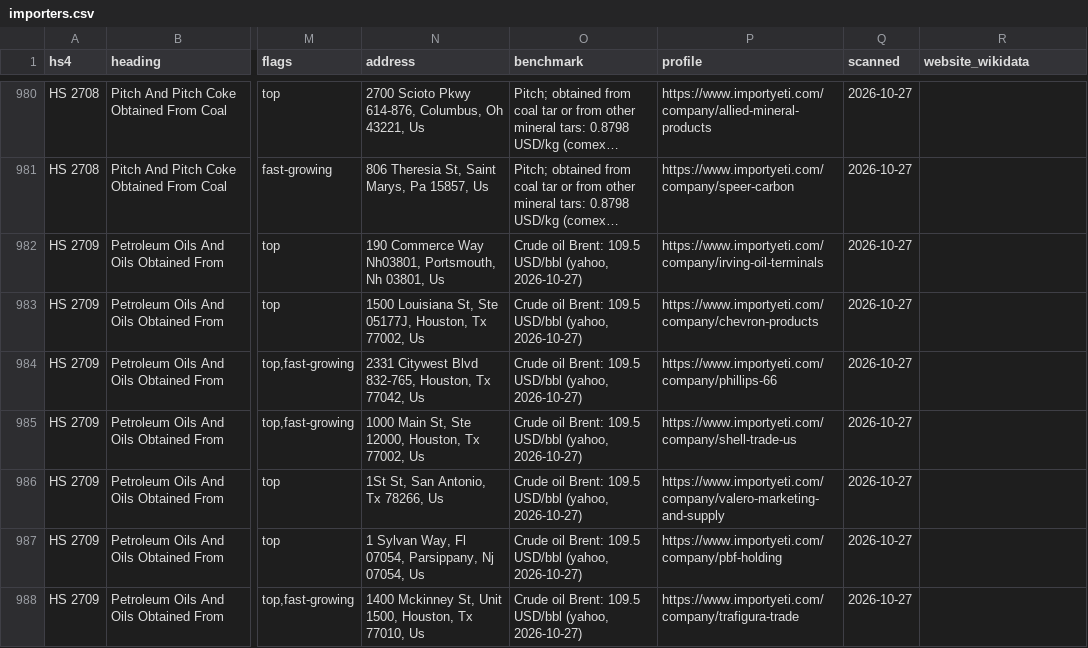
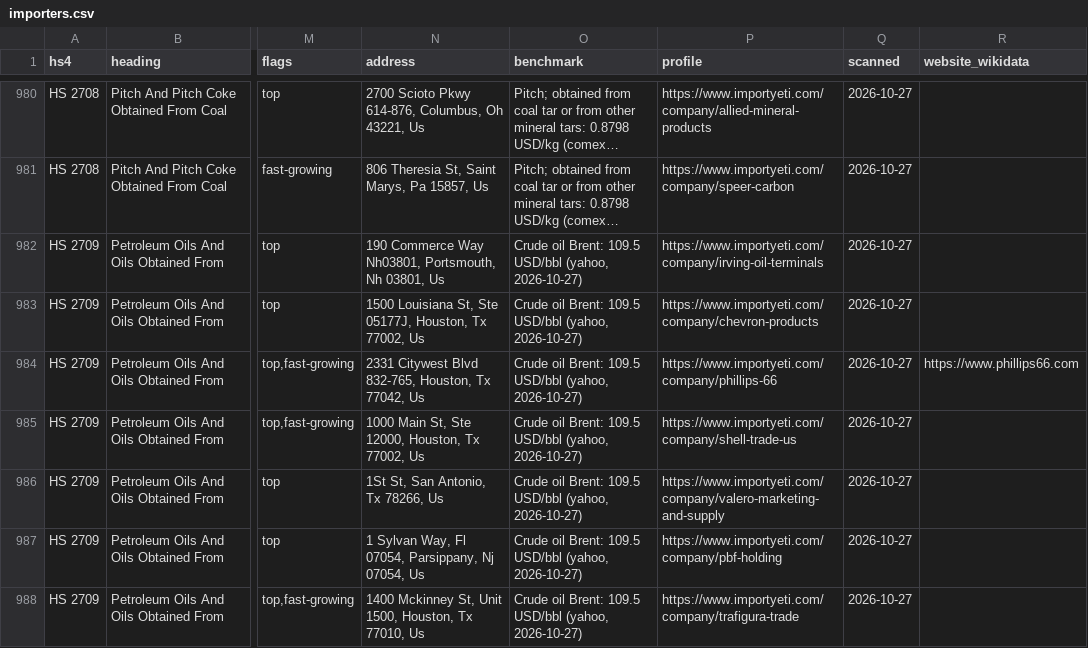
Before and after one commit to etaram/commodity-feeder, a CSV file: data/leads/importers.csv, drawn as a sheet; only a part is shown, gaps mark what is left out; long unchanged cells end in …; the diff covers the shown part only; the diff names each change by its address in the sheet, - before the commit and + after, or states it on an @@ line.

```diff
--- a/data/leads/importers.csv
+++ b/data/leads/importers.csv
-R984 (website_wikidata): (empty)
+R984 (website_wikidata): https://www.phillips66.com
```
Also changed, not shown: 20 edited cells elsewhere in this file, data/leads/status.csv, 15 other files.
